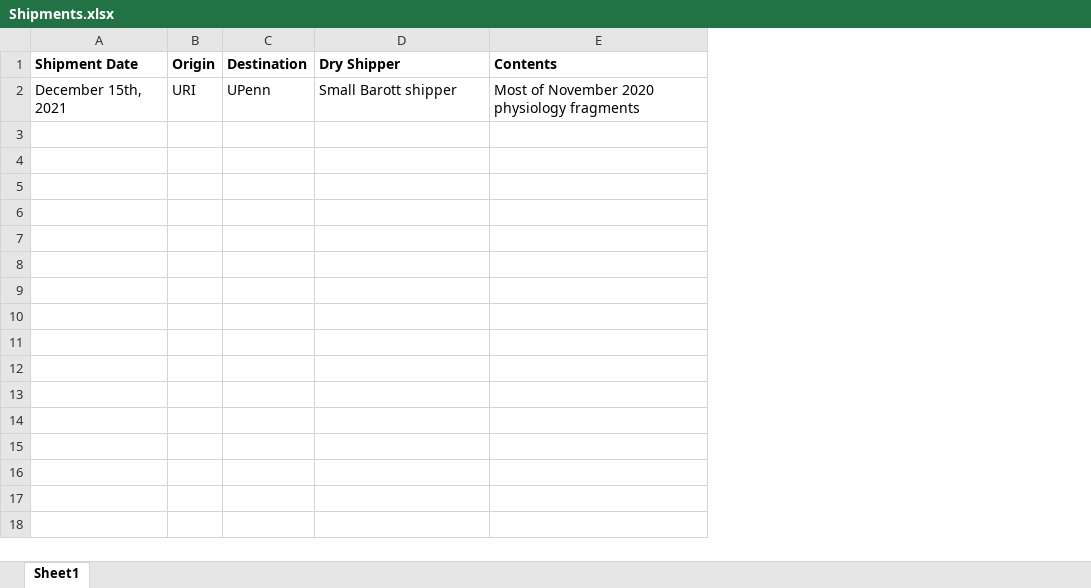
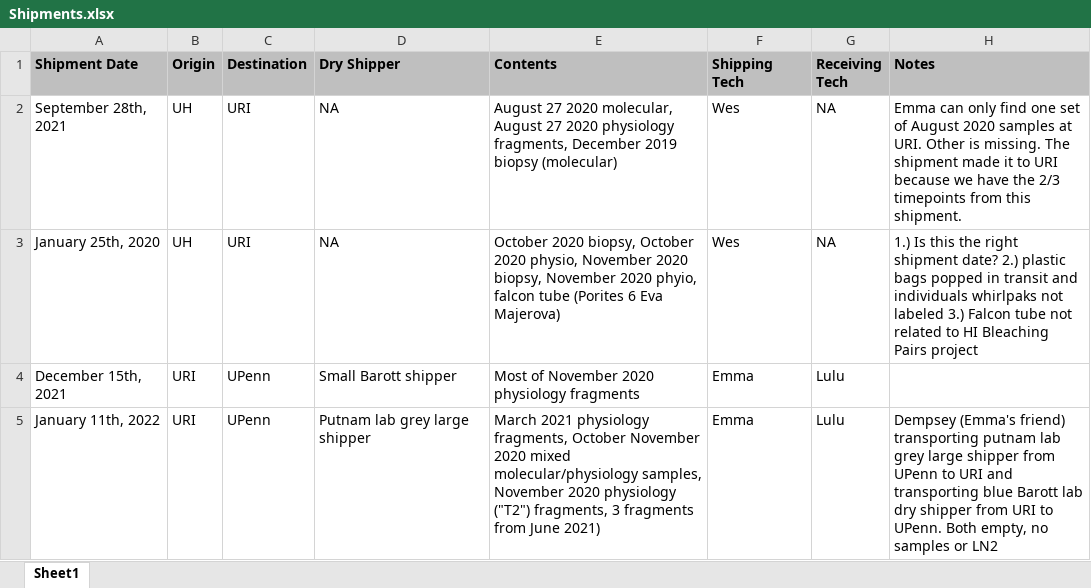
Before and after one commit to hputnam/HI_Bleaching_Timeseries, an Excel workbook: admin/shipments/Shipments.xlsx, sheet Sheet1, drawn as a sheet; values as stored, in another font and other column widths than the file's, no borders; addresses are those after the commit; the diff names each change by its address in the sheet, - before the commit and + after, or states it on an @@ line.

```diff
--- a/admin/shipments/Shipments.xlsx (sheet Sheet1)
+++ b/admin/shipments/Shipments.xlsx (sheet Sheet1)
+column F (Shipping Tech), row 4: Emma
+column G (Receiving Tech), row 4: Lulu
+column H (Notes), empty
-A1:E1 fill: none
+A1:E1 fill: #BFBFBF
+row 2: September 28th, 2021 | UH | URI | NA | August 27 2020 molecular, August 27 2020 physiology fragments, December 2019 biopsy (molecular) | Wes | NA | Emma can only find one set of August 2020 samples at URI. Other is missing. The shipment made it to URI because we have the 2/3 timepoints from this shipment.
+row 3: January 25th, 2020 | UH | URI | NA | October 2020 biopsy, October 2020 physio, November 2020 biopsy, November 2020 phyio, falcon tube (Porites 6 Eva Majerova) | Wes | NA | 1.) Is this the right shipment date? 2.) plastic bags popped in transit and individuals whirlpaks not labeled 3.) Falcon tube not related to HI Bleaching Pairs project
+row 5: January 11th, 2022 | URI | UPenn | Putnam lab grey large shipper | March 2021 physiology fragments, October November 2020 mixed molecular/physiology samples, November 2020 physiology ("T2") fragments, 3 fragments from June 2021) | Emma | Lulu | Dempsey (Emma's friend) transporting putnam lab grey large shipper from UPenn to URI and transporting blue Barott lab dry shipper from URI to UPenn. Both empty, no samples or LN2
```
Also changed, not shown: 2 other files.
